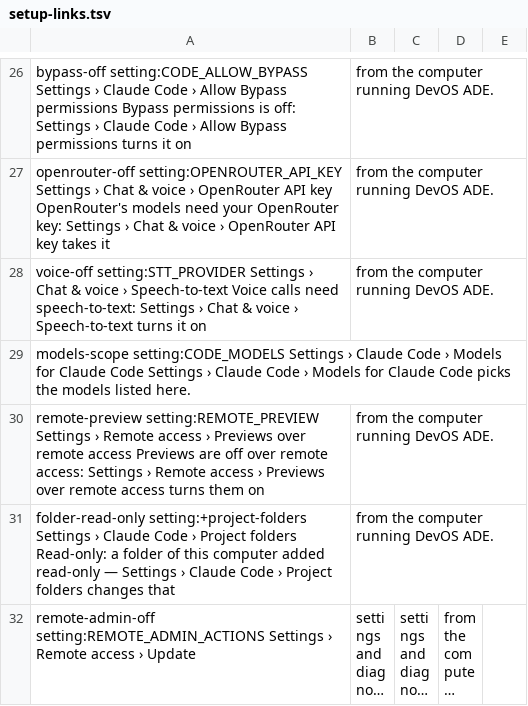
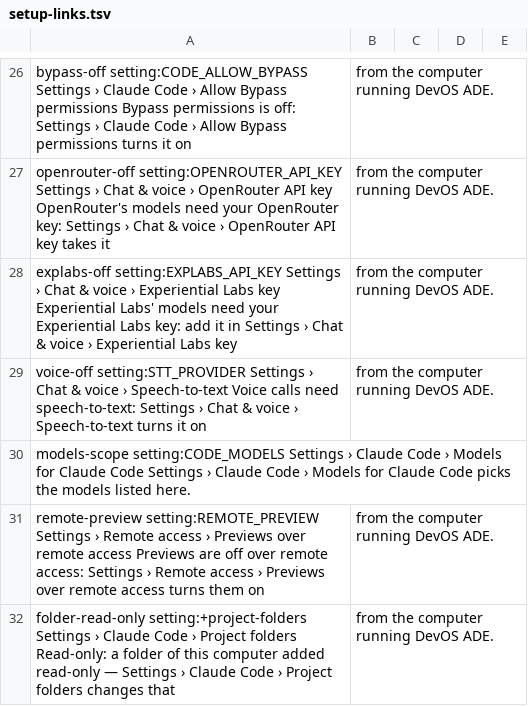
Before and after one commit to JongoDB-Labs/devos-ade, a TSV file: catalog/setup-links.tsv, drawn as a sheet; only a part is shown, gaps mark what is left out; the shorter side is filled out with more unchanged rows; long unchanged cells end in ….

```diff
--- a/catalog/setup-links.tsv
+++ b/catalog/setup-links.tsv
@@ -28,2 +28,3 @@ bypass-off	setting:CODE_ALLOW_BYPASS	Settings › Claude Code › Allow Bypass p
 openrouter-off	setting:OPENROUTER_API_KEY	Settings › Chat & voice › OpenRouter API key	OpenRouter's models need your OpenRouter key: Settings › Chat & voice › OpenRouter API key takes it, from the computer running DevOS ADE.
+explabs-off	setting:EXPLABS_API_KEY	Settings › Chat & voice › Experiential Labs key	Experiential Labs' models need your Experiential Labs key: add it in Settings › Chat & voice › Experiential Labs key, from the computer running DevOS ADE.
 voice-off	setting:STT_PROVIDER	Settings › Chat & voice › Speech-to-text	Voice calls need speech-to-text: Settings › Chat & voice › Speech-to-text turns it on, from the computer running DevOS ADE.
```
Also changed, not shown: 8 other files.
